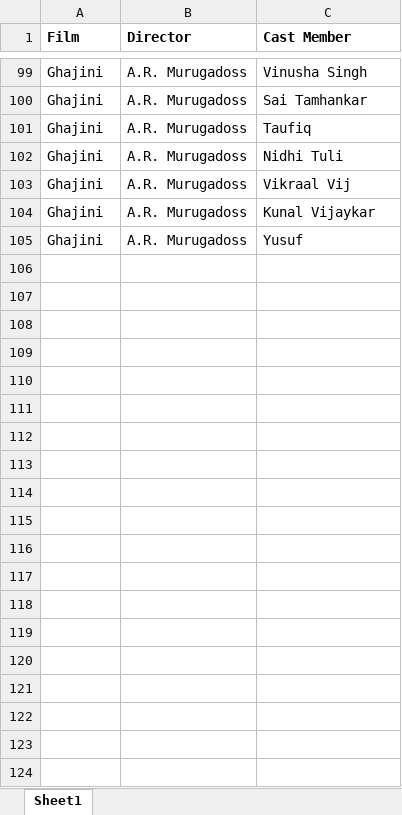
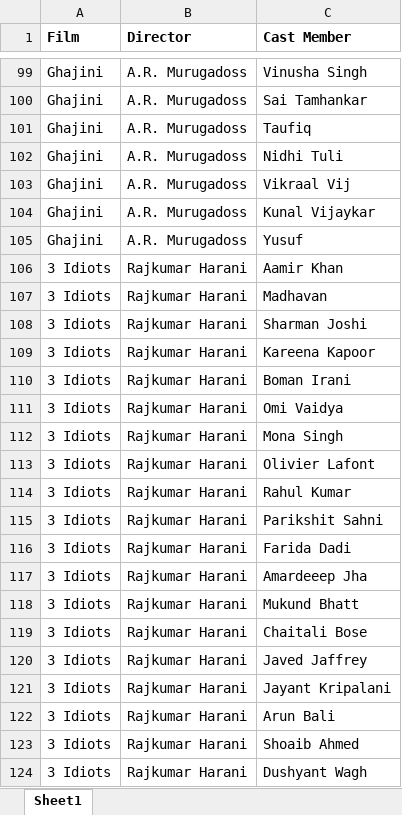
Before and after one commit to rally314/MACS-207, an Excel workbook: 100CroreFilmData.xlsx, sheet Sheet1, drawn as a sheet; only a part is shown, gaps mark what is left out; values as stored, in another font and other column widths than the file's, no borders; the diff covers the shown part only; the diff names each change by its address in the sheet, - before the commit and + after, or states it on an @@ line.

Commit message:
more data

```diff
--- a/100CroreFilmData.xlsx (sheet Sheet1)
+++ b/100CroreFilmData.xlsx (sheet Sheet1)
+row 106: 3 Idiots | Rajkumar Harani | Aamir Khan
+row 107: 3 Idiots | Rajkumar Harani | Madhavan
+row 108: 3 Idiots | Rajkumar Harani | Sharman Joshi
+row 109: 3 Idiots | Rajkumar Harani | Kareena Kapoor
+row 110: 3 Idiots | Rajkumar Harani | Boman Irani
+row 111: 3 Idiots | Rajkumar Harani | Omi Vaidya
+row 112: 3 Idiots | Rajkumar Harani | Mona Singh
+row 113: 3 Idiots | Rajkumar Harani | Olivier Lafont
+row 114: 3 Idiots | Rajkumar Harani | Rahul Kumar
+row 115: 3 Idiots | Rajkumar Harani | Parikshit Sahni
+row 116: 3 Idiots | Rajkumar Harani | Farida Dadi
+row 117: 3 Idiots | Rajkumar Harani | Amardeeep Jha
+row 118: 3 Idiots | Rajkumar Harani | Mukund Bhatt
+row 119: 3 Idiots | Rajkumar Harani | Chaitali Bose
+row 120: 3 Idiots | Rajkumar Harani | Javed Jaffrey
+row 121: 3 Idiots | Rajkumar Harani | Jayant Kripalani
+row 122: 3 Idiots | Rajkumar Harani | Arun Bali
+row 123: 3 Idiots | Rajkumar Harani | Shoaib Ahmed
+row 124: 3 Idiots | Rajkumar Harani | Dushyant Wagh
```
Also changed, not shown: 189 added rows elsewhere in this sheet.
